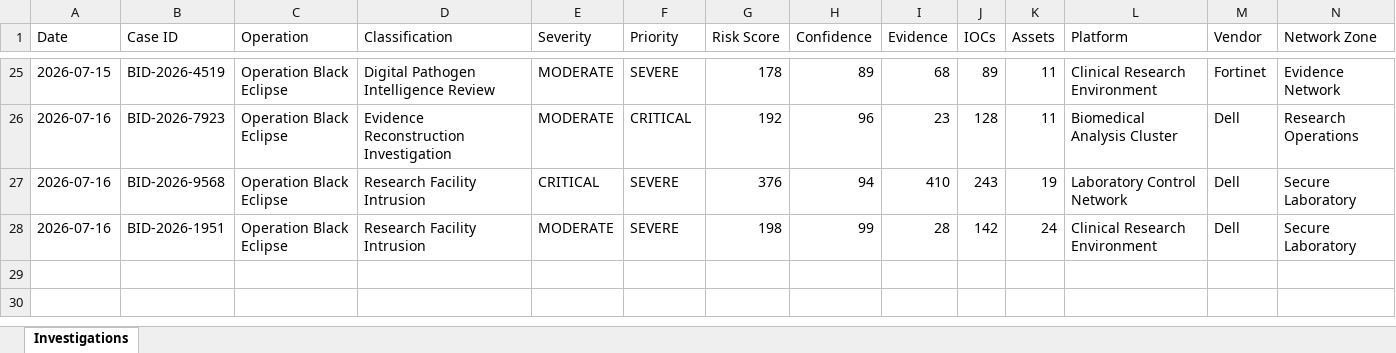
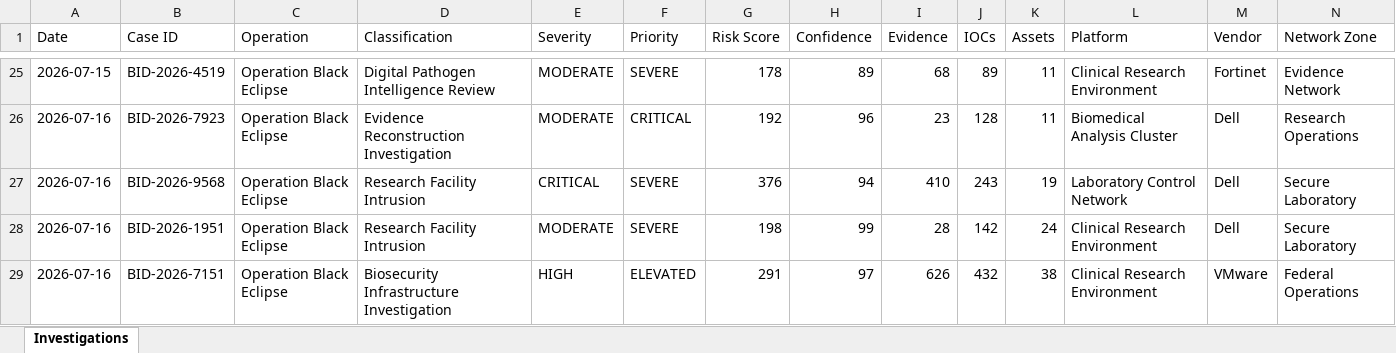
Before and after one commit to DRA3V50/BioDefense-Intelligence-Division, an Excel workbook: workbooks/Exposure-Tracking-Matrix.xlsx, sheet Investigations, drawn as a sheet; only a part is shown, gaps mark what is left out; values as stored, in another font and other column widths than the file's, no borders; rows hold the shown columns only; the diff names each change by its address in the sheet, - before the commit and + after, or states it on an @@ line.

```diff
--- a/workbooks/Exposure-Tracking-Matrix.xlsx (sheet Investigations)
+++ b/workbooks/Exposure-Tracking-Matrix.xlsx (sheet Investigations)
+row 29: 2026-07-16 | BID-2026-7151 | Operation Black Eclipse | Biosecurity Infrastructure Investigation | HIGH | ELEVATED | 291 | 97 | 626 | 432 | 38 | Clinical Research Environment | VMware | Federal Operations
```
Also changed, not shown: 17 other files.
